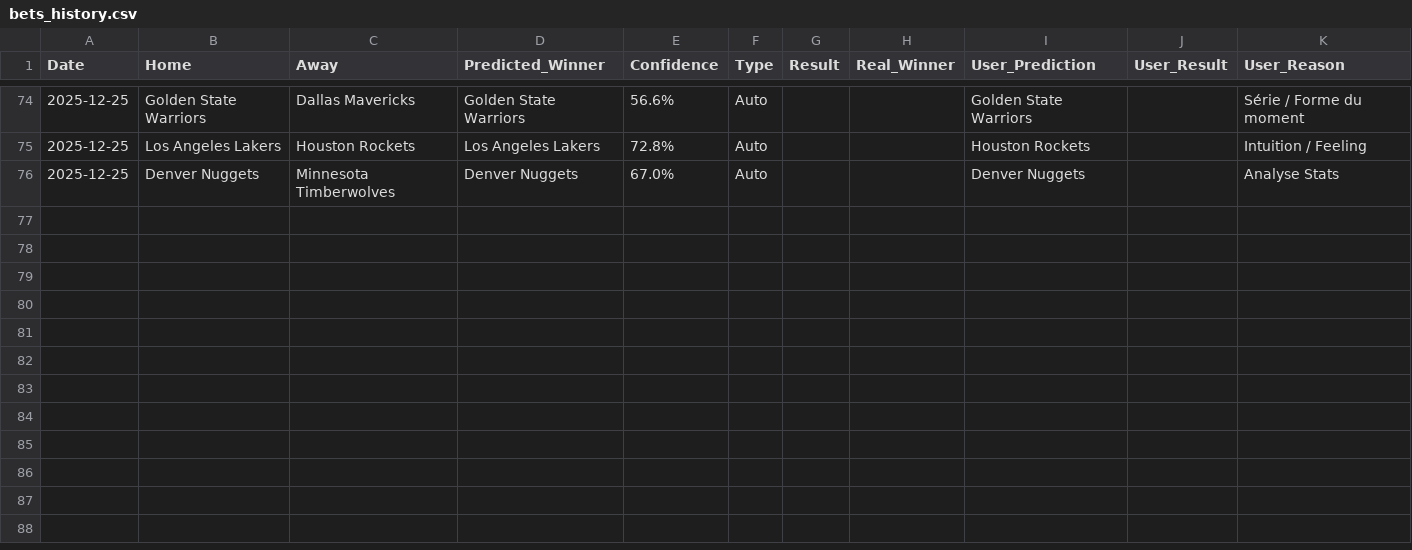
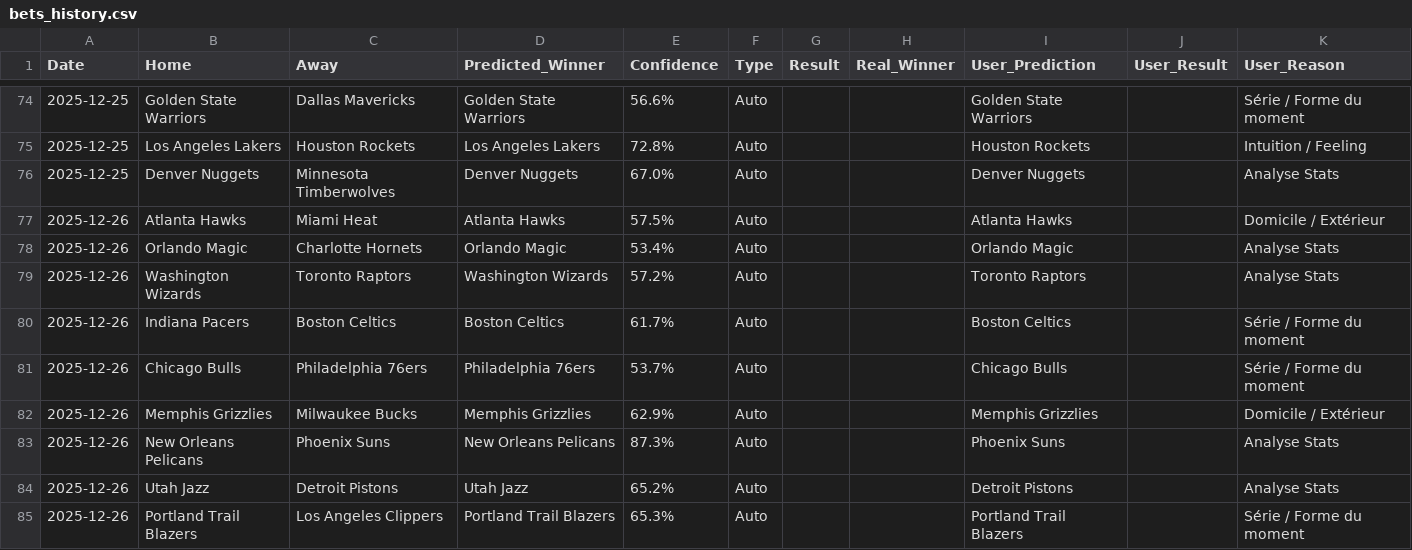
Before and after one commit to ykaraky/nba-agent-predictor, a CSV file: data/bets_history.csv, drawn as a sheet; only a part is shown, gaps mark what is left out; the diff covers the shown part only; the diff names each change by its address in the sheet, - before the commit and + after, or states it on an @@ line.

Commit message:
ajout GET_DATA pour sync avec les données de PROD

```diff
--- a/data/bets_history.csv
+++ b/data/bets_history.csv
+row 77: 2025-12-26 | Atlanta Hawks | Miami Heat | Atlanta Hawks | 57.5% | Auto |  |  | Atlanta Hawks |  | Domicile / Extérieur
+row 78: 2025-12-26 | Orlando Magic | Charlotte Hornets | Orlando Magic | 53.4% | Auto |  |  | Orlando Magic |  | Analyse Stats
+row 79: 2025-12-26 | Washington Wizards | Toronto Raptors | Washington Wizards | 57.2% | Auto |  |  | Toronto Raptors |  | Analyse Stats
+row 80: 2025-12-26 | Indiana Pacers | Boston Celtics | Boston Celtics | 61.7% | Auto |  |  | Boston Celtics |  | Série / Forme du moment
+row 81: 2025-12-26 | Chicago Bulls | Philadelphia 76ers | Philadelphia 76ers | 53.7% | Auto |  |  | Chicago Bulls |  | Série / Forme du moment
+row 82: 2025-12-26 | Memphis Grizzlies | Milwaukee Bucks | Memphis Grizzlies | 62.9% | Auto |  |  | Memphis Grizzlies |  | Domicile / Extérieur
+row 83: 2025-12-26 | New Orleans Pelicans | Phoenix Suns | New Orleans Pelicans | 87.3% | Auto |  |  | Phoenix Suns |  | Analyse Stats
+row 84: 2025-12-26 | Utah Jazz | Detroit Pistons | Utah Jazz | 65.2% | Auto |  |  | Detroit Pistons |  | Analyse Stats
+row 85: 2025-12-26 | Portland Trail Blazers | Los Angeles Clippers | Portland Trail Blazers | 65.3% | Auto |  |  | Portland Trail Blazers |  | Série / Forme du moment
```
Also changed, not shown: 42 edited cells elsewhere in this file, 1 other file.
